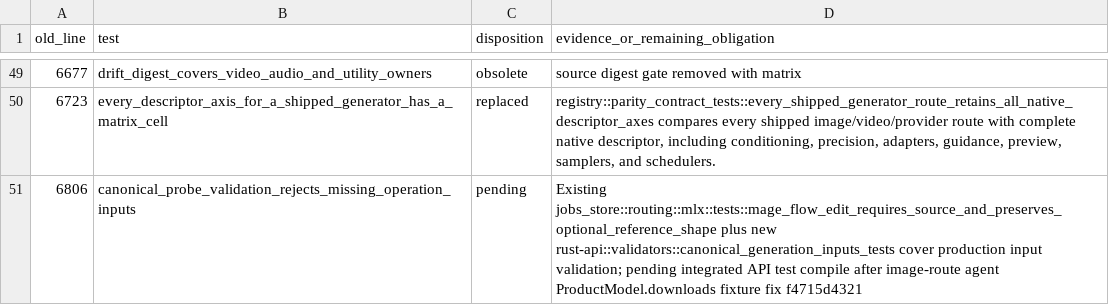
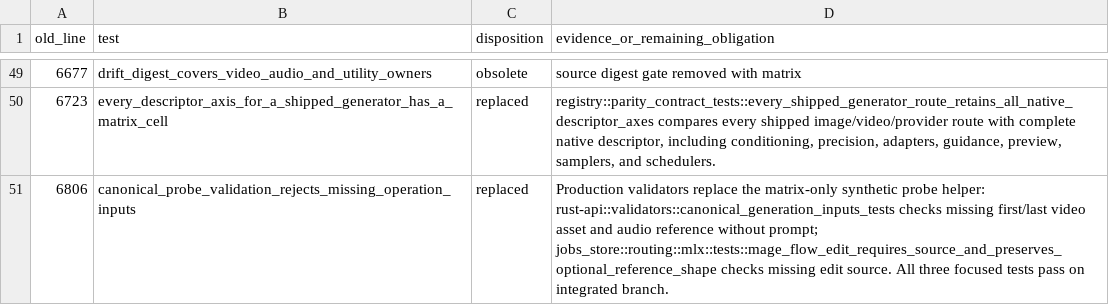
Before and after one commit to SceneWorks/SceneWorks, a TSV file: docs/architecture/shared-generation-architecture/evidence/sw7032-matrix-test-disposition.tsv, drawn as a sheet; only a part is shown, gaps mark what is left out.

Commit message:
Close matrix probe obligation with production validators

```diff
--- a/docs/architecture/shared-generation-architecture/evidence/sw7032-matrix-test-disposition.tsv
+++ b/docs/architecture/shared-generation-architecture/evidence/sw7032-matrix-test-disposition.tsv
@@ -50,2 +50,2 @@ old_line	test	disposition	evidence_or_remaining_obligation
 6723	every_descriptor_axis_for_a_shipped_generator_has_a_matrix_cell	replaced	registry::parity_contract_tests::every_shipped_generator_route_retains_all_native_descriptor_axes compares every shipped image/video/provider route with complete native descriptor, including conditioning, precision, adapters, guidance, preview, samplers, and schedulers.
-6806	canonical_probe_validation_rejects_missing_operation_inputs	pending	Existing jobs_store::routing::mlx::tests::mage_flow_edit_requires_source_and_preserves_optional_reference_shape plus new rust-api::validators::canonical_generation_inputs_tests cover production input validation; pending integrated API test compile after image-route agent ProductModel.downloads fixture fix f4715d4321
+6806	canonical_probe_validation_rejects_missing_operation_inputs	replaced	Production validators replace the matrix-only synthetic probe helper: rust-api::validators::canonical_generation_inputs_tests checks missing first/last video asset and audio reference without prompt; jobs_store::routing::mlx::tests::mage_flow_edit_requires_source_and_preserves_optional_reference_shape checks missing edit source. All three focused tests pass on integrated branch.
```
